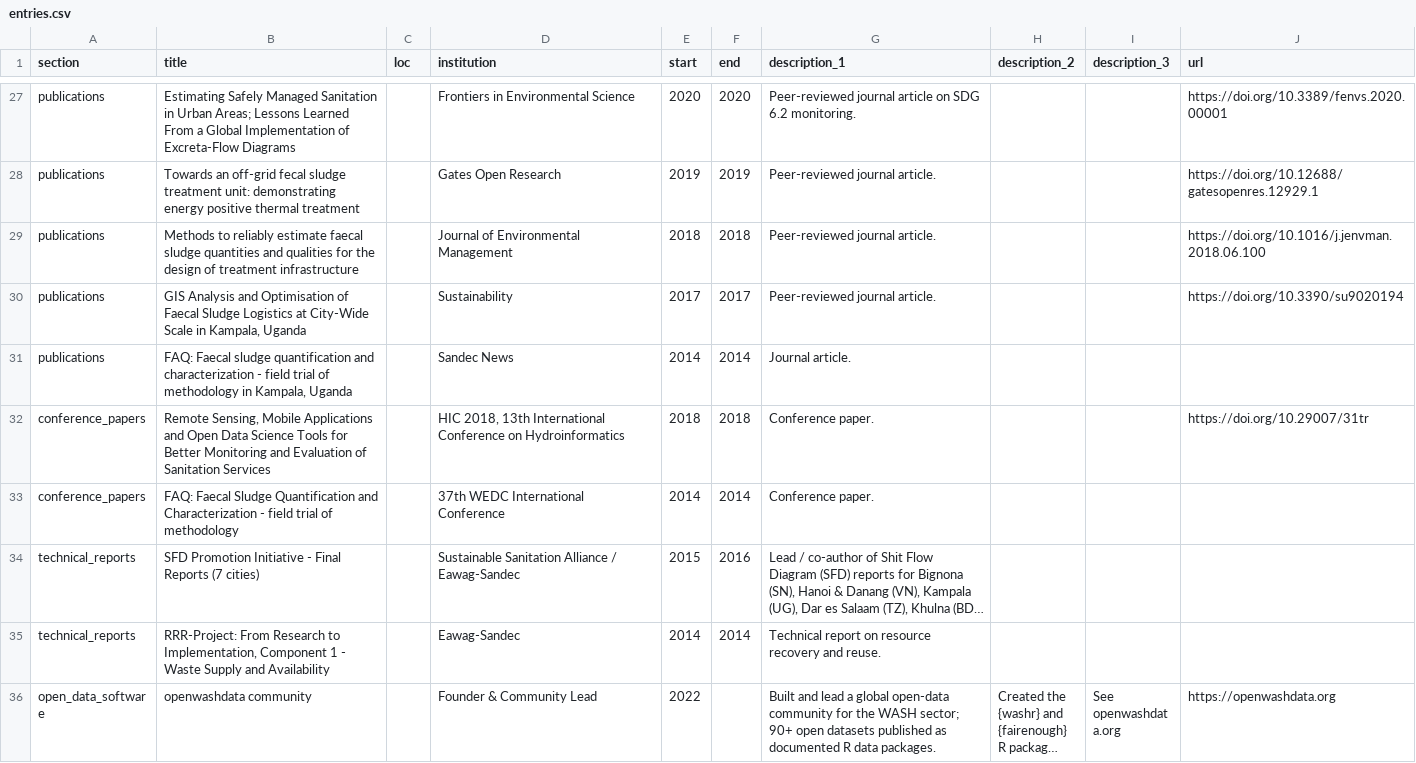
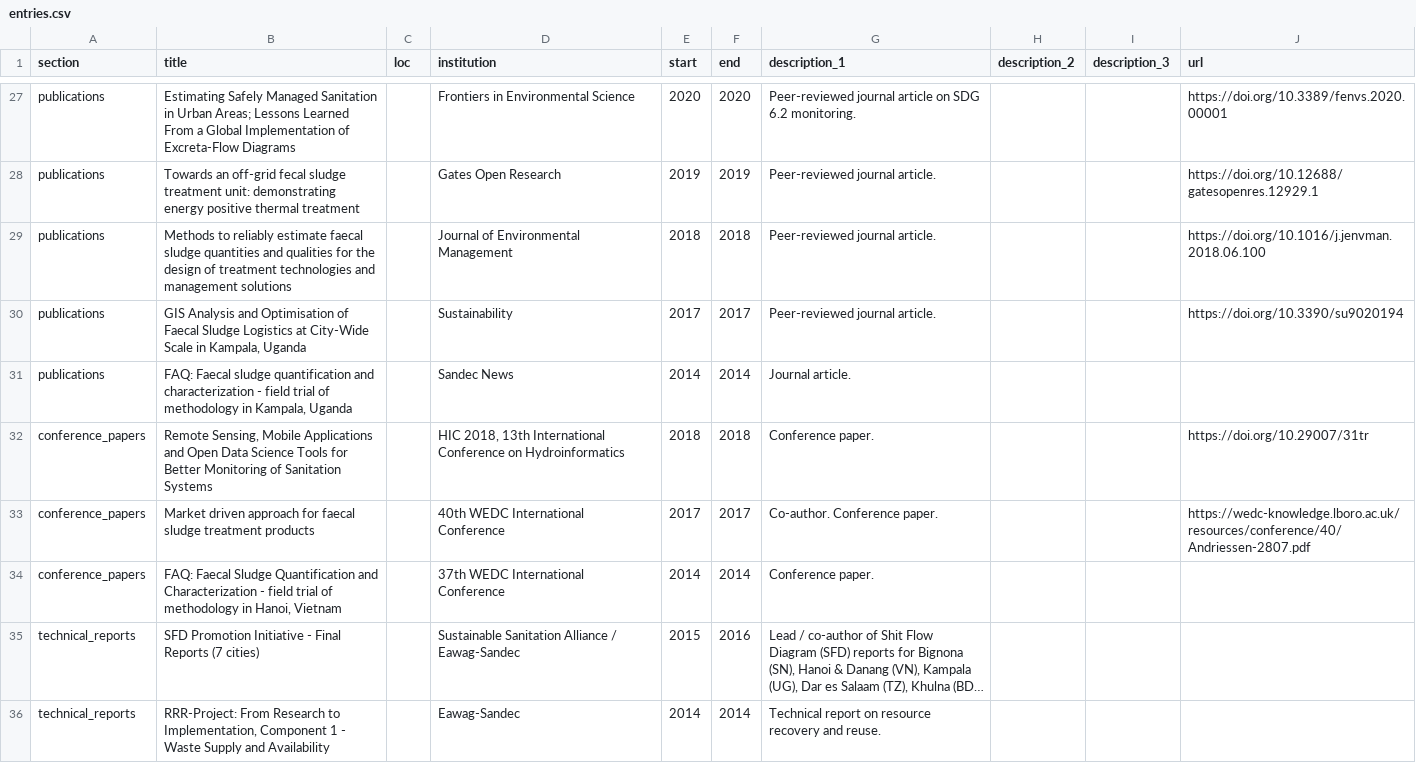
Before and after one commit to larnsce/cv, a CSV file: data/entries.csv, drawn as a sheet; only a part is shown, gaps mark what is left out; the shorter side is filled out with more unchanged rows; long unchanged cells end in …; addresses are those after the commit; the diff names each change by its address in the sheet, - before the commit and + after, or states it on an @@ line.

```diff
--- a/data/entries.csv
+++ b/data/entries.csv
-B29 (title): …of treatment infrastructure
+B29 (title): …of treatment technologies and management solutions
-B32 (title): …Better Monitoring and Evaluation of Sanitation Services
+B32 (title): …Better Monitoring of Sanitation Systems
+row 33: conference_papers | Market driven approach for faecal sludge treatment products |  | 40th WEDC International Conference | 2017 | 2017 | Co-author. Conference paper. |  |  | https://wedc-knowledge.lboro.ac.uk/resources/conference/40/Andriessen-2807.pdf
-B34 (title): …of methodology
+B34 (title): …of methodology in Hanoi, Vietnam
```
Also changed, not shown: 4 other files.
